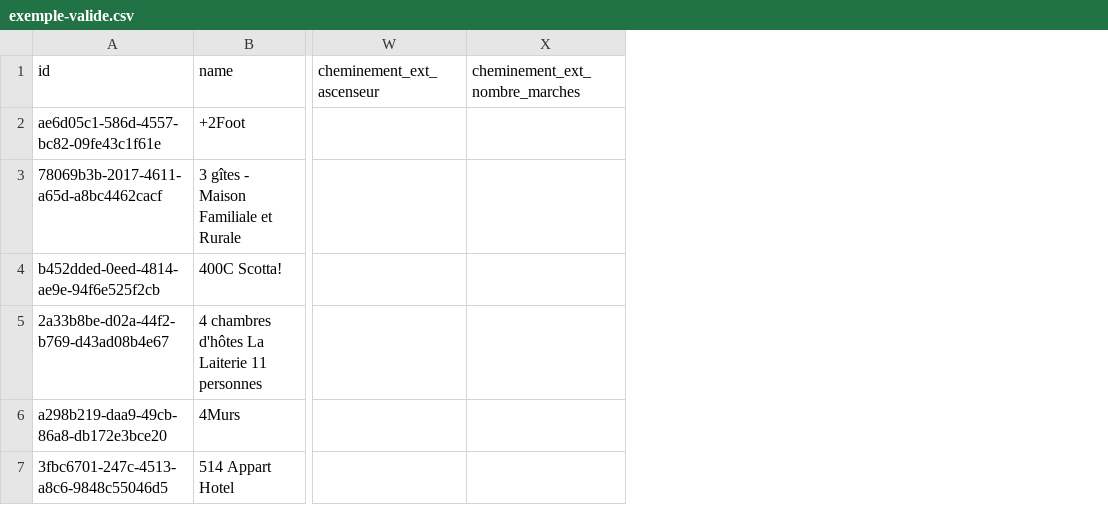
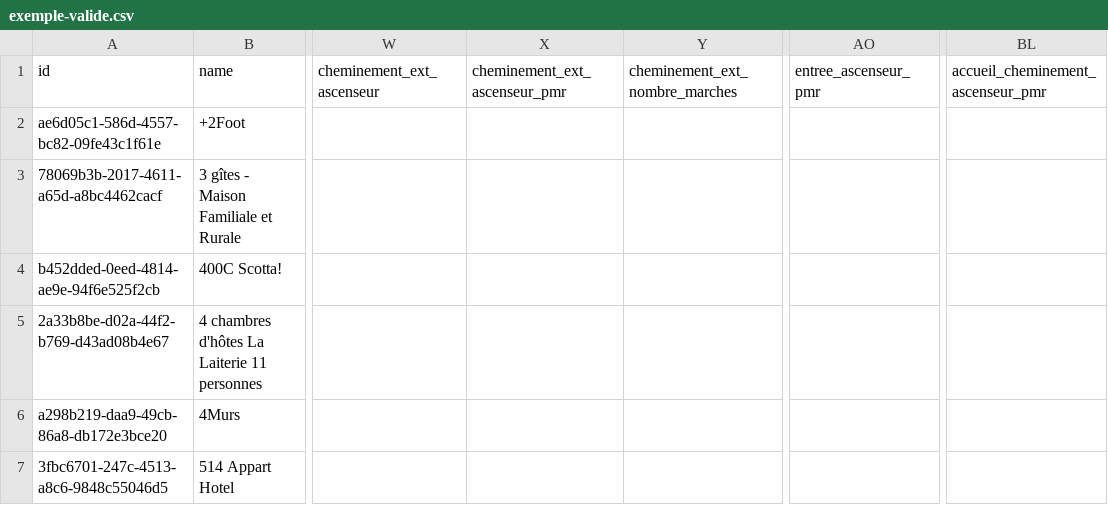
Before and after one commit to MTES-MCT/acceslibre-schema, a CSV file: exemple-valide.csv, drawn as a sheet; only a part is shown, gaps mark what is left out; the diff names each change by its address in the sheet, - before the commit and + after, or states it on an @@ line.

```diff
--- a/exemple-valide.csv
+++ b/exemple-valide.csv
+column X (cheminement_ext_ascenseur_pmr), empty
+column AO (entree_ascenseur_pmr), empty
+column BL, row 1: accueil_cheminement_ascenseur_pmr
```
Also changed, not shown: 3 other files.
